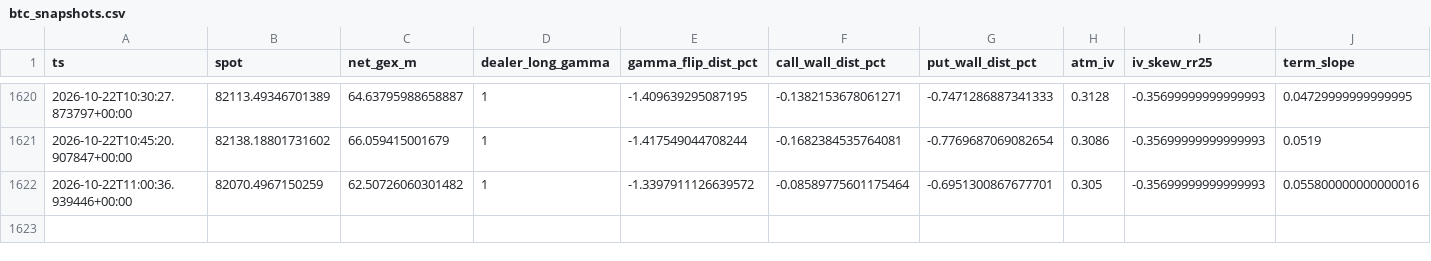
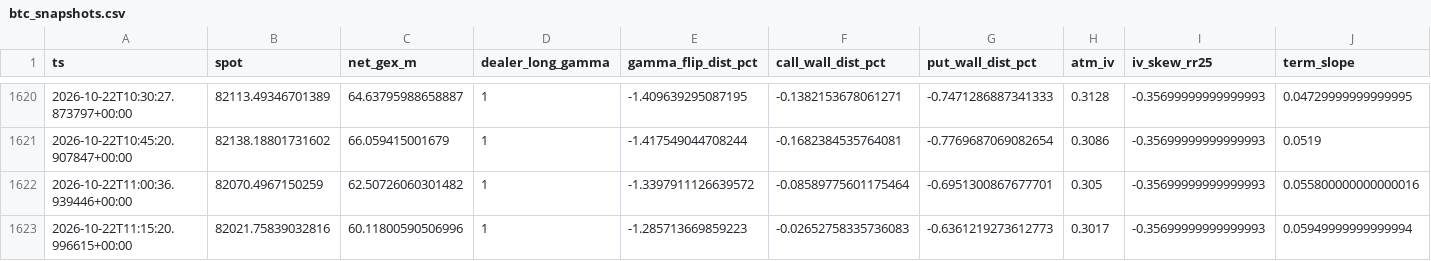
Before and after one commit to champphakphum-ai/squeeze-ea, a CSV file: data/btc_snapshots.csv, drawn as a sheet; only a part is shown, gaps mark what is left out; rows hold the shown columns only; the diff names each change by its address in the sheet, - before the commit and + after, or states it on an @@ line.

```diff
--- a/data/btc_snapshots.csv
+++ b/data/btc_snapshots.csv
+row 1623: 2026-10-22T11:15:20.996615+00:00 | 82021.75839032816 | 60.11800590506996 | 1 | -1.285713669859223 | -0.02652758335736083 | -0.6361219273612773 | 0.3017 | -0.35699999999999993 | 0.05949999999999994
```
